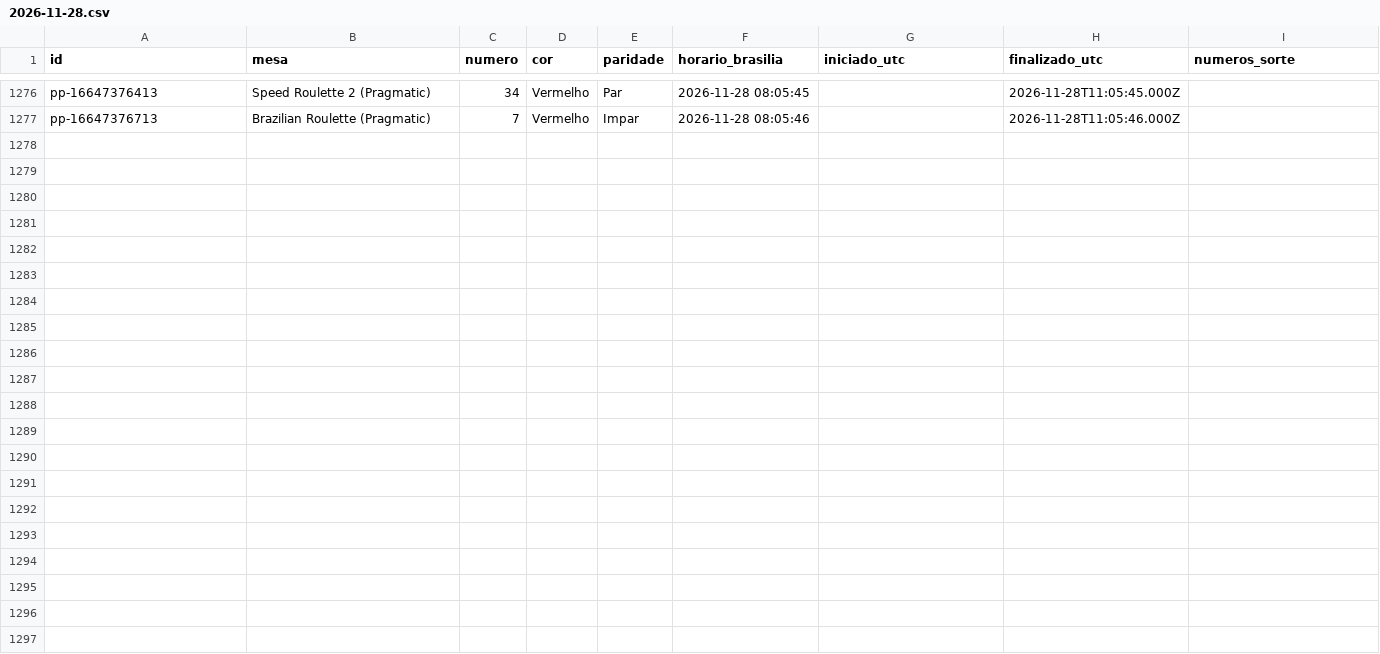
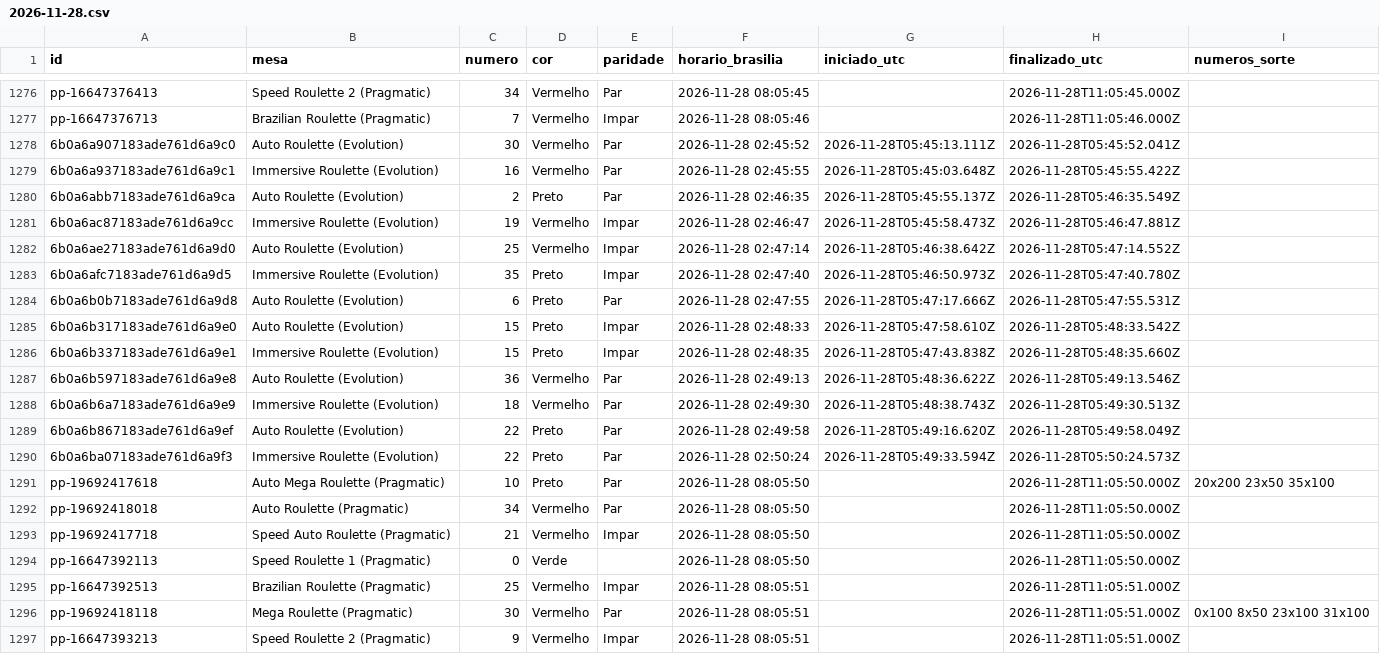
Before and after one commit to mr-ecktor/roleta-historico, a CSV file: dados/2026/2026-11-28.csv, drawn as a sheet; only a part is shown, gaps mark what is left out.

Commit message:
Dados: 2026-11-28 02:51

```diff
--- a/dados/2026/2026-11-28.csv
+++ b/dados/2026/2026-11-28.csv
@@ -1277 +1277,21 @@ pp-16647376413,Speed Roulette 2 (Pragmatic),34,Vermelho,Par,2026-11-28 08:05:45,
 pp-16647376713,Brazilian Roulette (Pragmatic),7,Vermelho,Impar,2026-11-28 08:05:46,,2026-11-28T11:05:46.000Z,
+6b0a6a907183ade761d6a9c0,Auto Roulette (Evolution),30,Vermelho,Par,2026-11-28 02:45:52,2026-11-28T05:45:13.111Z,2026-11-28T05:45:52.041Z,
+6b0a6a937183ade761d6a9c1,Immersive Roulette (Evolution),16,Vermelho,Par,2026-11-28 02:45:55,2026-11-28T05:45:03.648Z,2026-11-28T05:45:55.422Z,
+6b0a6abb7183ade761d6a9ca,Auto Roulette (Evolution),2,Preto,Par,2026-11-28 02:46:35,2026-11-28T05:45:55.137Z,2026-11-28T05:46:35.549Z,
+6b0a6ac87183ade761d6a9cc,Immersive Roulette (Evolution),19,Vermelho,Impar,2026-11-28 02:46:47,2026-11-28T05:45:58.473Z,2026-11-28T05:46:47.881Z,
+6b0a6ae27183ade761d6a9d0,Auto Roulette (Evolution),25,Vermelho,Impar,2026-11-28 02:47:14,2026-11-28T05:46:38.642Z,2026-11-28T05:47:14.552Z,
+6b0a6afc7183ade761d6a9d5,Immersive Roulette (Evolution),35,Preto,Impar,2026-11-28 02:47:40,2026-11-28T05:46:50.973Z,2026-11-28T05:47:40.780Z,
+6b0a6b0b7183ade761d6a9d8,Auto Roulette (Evolution),6,Preto,Par,2026-11-28 02:47:55,2026-11-28T05:47:17.666Z,2026-11-28T05:47:55.531Z,
+6b0a6b317183ade761d6a9e0,Auto Roulette (Evolution),15,Preto,Impar,2026-11-28 02:48:33,2026-11-28T05:47:58.610Z,2026-11-28T05:48:33.542Z,
+6b0a6b337183ade761d6a9e1,Immersive Roulette (Evolution),15,Preto,Impar,2026-11-28 02:48:35,2026-11-28T05:47:43.838Z,2026-11-28T05:48:35.660Z,
+6b0a6b597183ade761d6a9e8,Auto Roulette (Evolution),36,Vermelho,Par,2026-11-28 02:49:13,2026-11-28T05:48:36.622Z,2026-11-28T05:49:13.546Z,
+6b0a6b6a7183ade761d6a9e9,Immersive Roulette (Evolution),18,Vermelho,Par,2026-11-28 02:49:30,2026-11-28T05:48:38.743Z,2026-11-28T05:49:30.513Z,
+6b0a6b867183ade761d6a9ef,Auto Roulette (Evolution),22,Preto,Par,2026-11-28 02:49:58,2026-11-28T05:49:16.620Z,2026-11-28T05:49:58.049Z,
+6b0a6ba07183ade761d6a9f3,Immersive Roulette (Evolution),22,Preto,Par,2026-11-28 02:50:24,2026-11-28T05:49:33.594Z,2026-11-28T05:50:24.573Z,
+pp-19692417618,Auto Mega Roulette (Pragmatic),10,Preto,Par,2026-11-28 08:05:50,,2026-11-28T11:05:50.000Z,20x200 23x50 35x100
+pp-19692418018,Auto Roulette (Pragmatic),34,Vermelho,Par,2026-11-28 08:05:50,,2026-11-28T11:05:50.000Z,
+pp-19692417718,Speed Auto Roulette (Pragmatic),21,Vermelho,Impar,2026-11-28 08:05:50,,2026-11-28T11:05:50.000Z,
+pp-16647392113,Speed Roulette 1 (Pragmatic),0,Verde,,2026-11-28 08:05:50,,2026-11-28T11:05:50.000Z,
+pp-16647392513,Brazilian Roulette (Pragmatic),25,Vermelho,Impar,2026-11-28 08:05:51,,2026-11-28T11:05:51.000Z,
+pp-19692418118,Mega Roulette (Pragmatic),30,Vermelho,Par,2026-11-28 08:05:51,,2026-11-28T11:05:51.000Z,0x100 8x50 23x100 31x100
+pp-16647393213,Speed Roulette 2 (Pragmatic),9,Vermelho,Impar,2026-11-28 08:05:51,,2026-11-28T11:05:51.000Z,
```
